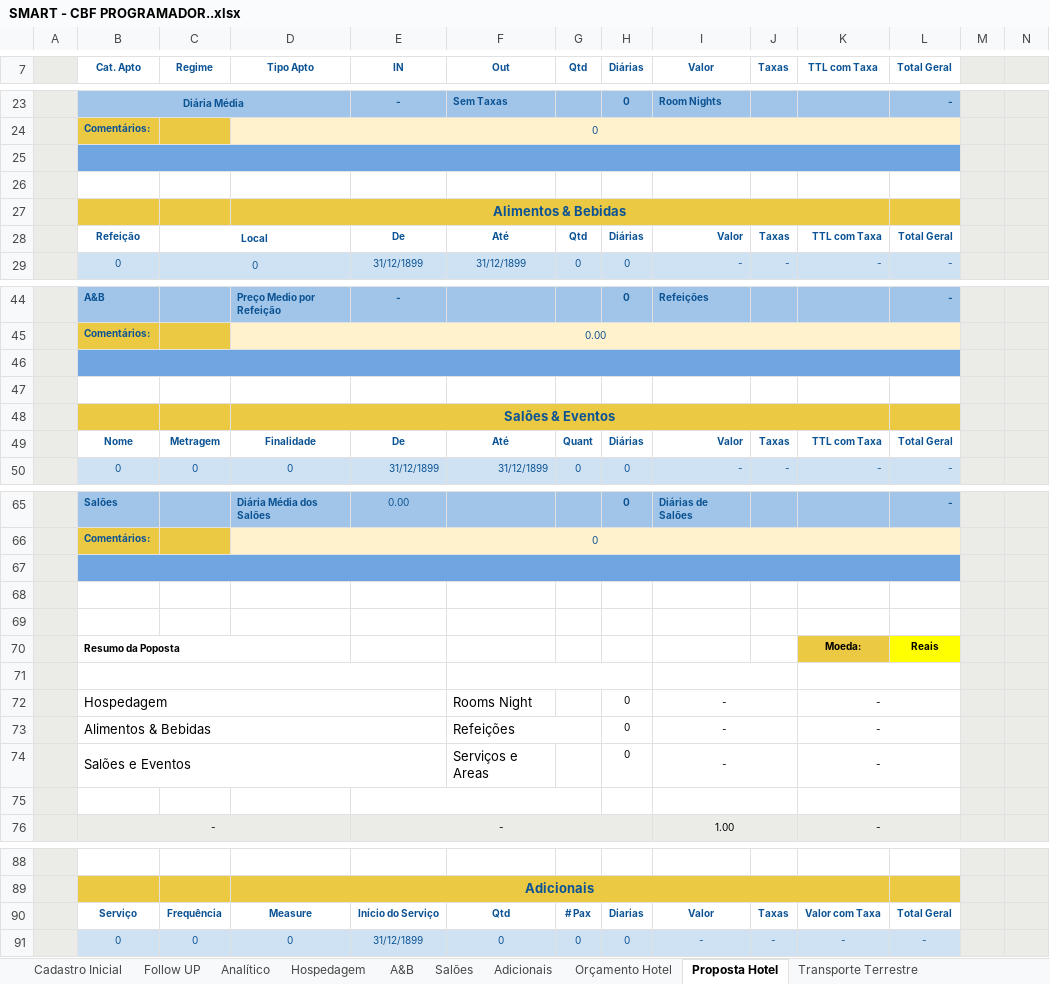
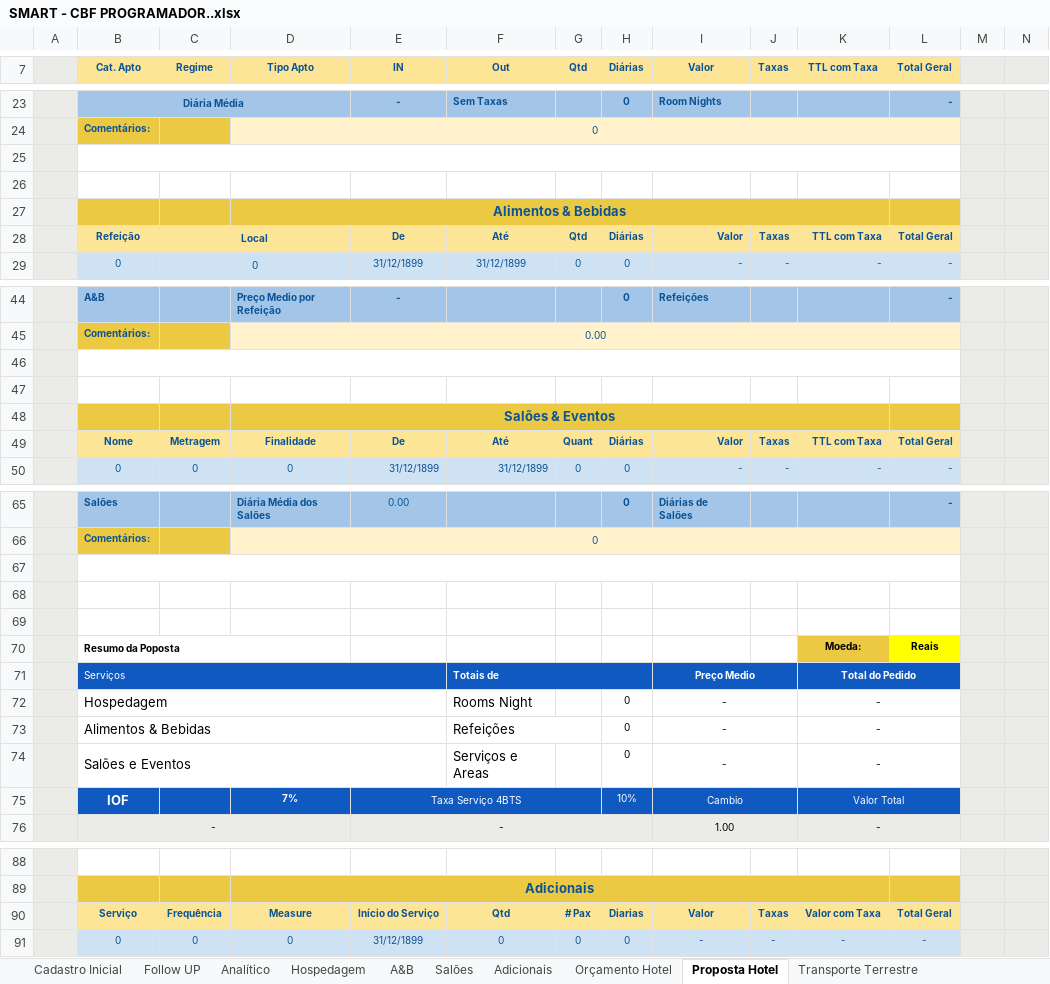
Before and after one commit to kelvimguidini/smart-app, an Excel workbook: Docs/SMART - CBF PROGRAMADOR..xlsx, sheet Proposta Hotel, drawn as a sheet; only a part is shown, gaps mark what is left out; values as stored, in another font and other column widths than the file's, no borders; charts and pictures and conditional formats not drawn; the diff covers the shown part only; the diff names each change by its address in the sheet, - before the commit and + after, or states it on an @@ line.

```diff
--- a/Docs/SMART - CBF PROGRAMADOR..xlsx (sheet Proposta Hotel)
+++ b/Docs/SMART - CBF PROGRAMADOR..xlsx (sheet Proposta Hotel)
-B7:L7 fill: none
+B7:L7 fill: #FDE597
-B25:L25 fill: #6FA6E2
+B25:L25 fill: none
-B28:L28 fill: none
+B28:L28 fill: #FDE597
-B46:L46 fill: #6FA6E2
+B46:L46 fill: none
-B49:L49 fill: none
+B49:L49 fill: #FDE597
-B67:L67 fill: #6FA6E2
+B67:L67 fill: none
-B71:L71 fill: none
+B71:L71 fill: #0F59C0
-B75:L75 fill: none
+B75:L75 fill: #0F59C0
-B90:L90 fill: none
+B90:L90 fill: #FDE597
```
Also changed, not shown: cell formats elsewhere in this sheet, sheet DADOS, sheet Faturamento, sheet Proposta Terrestre, sheet Orçamento Hotel, sheet Despesas Operacionais, sheet Orçamento Transporte, formulas that keep their value, charts or pictures, 16 other files.
